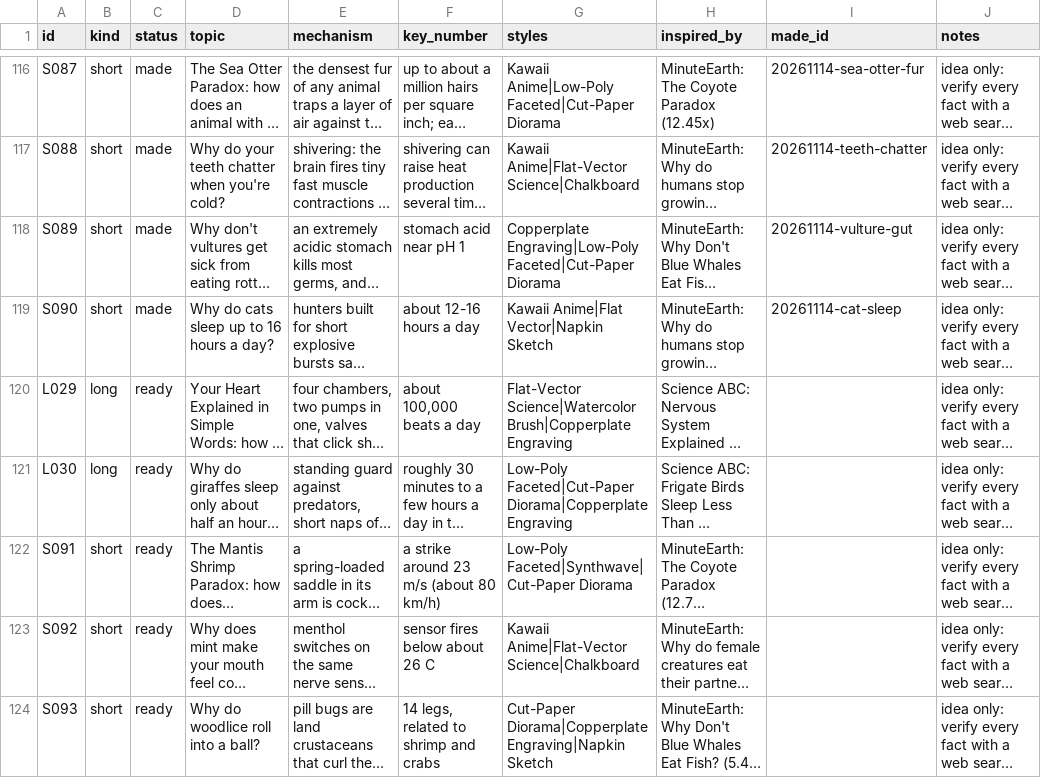
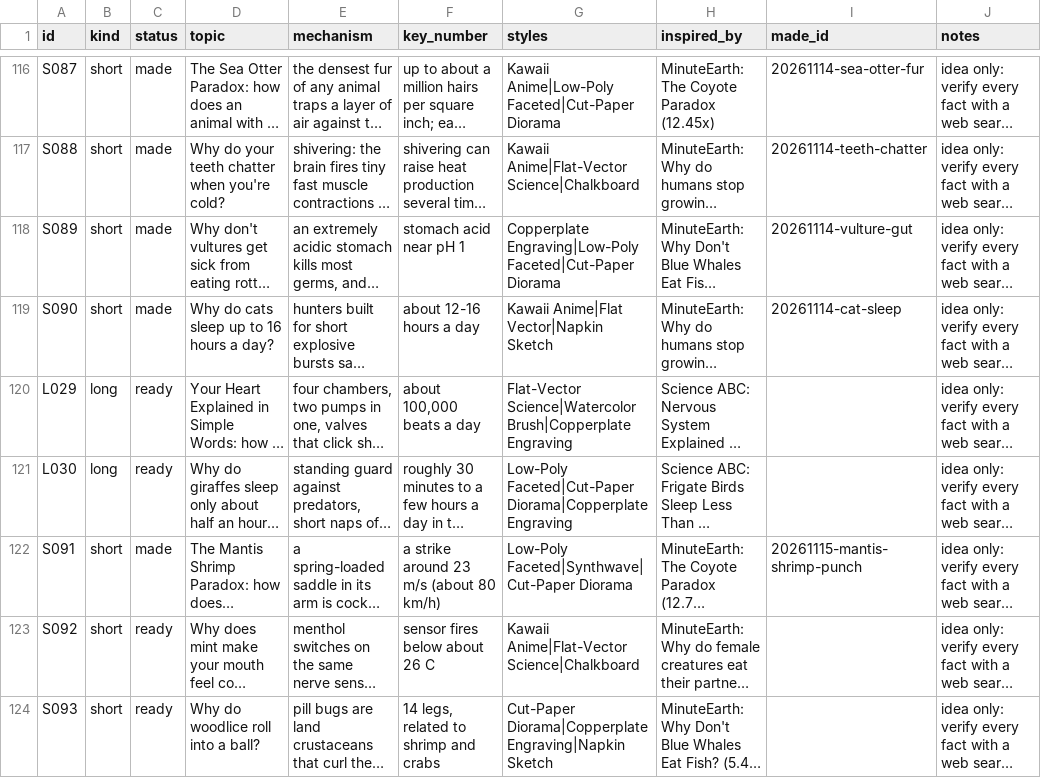
Before and after one commit to akachwaha27/shorts-autopilot, a CSV file: explainer/topics/queue.csv, drawn as a sheet; only a part is shown, gaps mark what is left out; long unchanged cells end in …; the diff names each change by its address in the sheet, - before the commit and + after, or states it on an @@ line.

```diff
--- a/explainer/topics/queue.csv
+++ b/explainer/topics/queue.csv
-C122 (status): ready
+C122 (status): made
-I122 (made_id): (empty)
+I122 (made_id): 20261115-mantis-shrimp-punch
```
Also changed, not shown: 5 other files.
